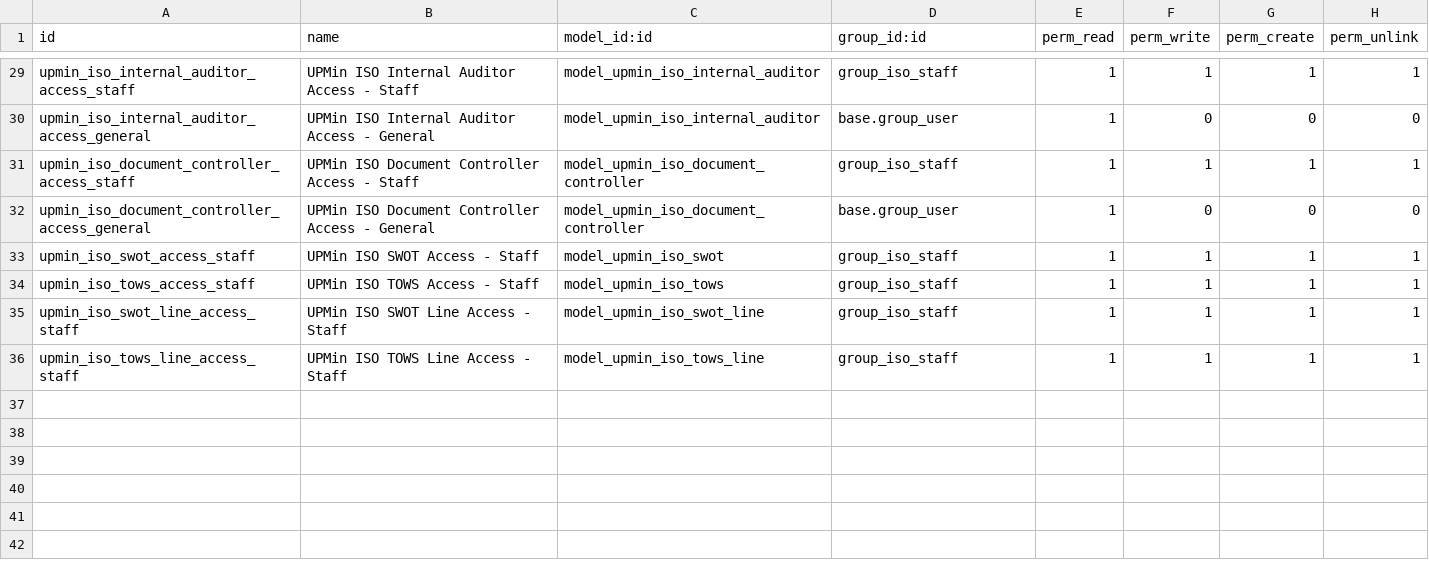
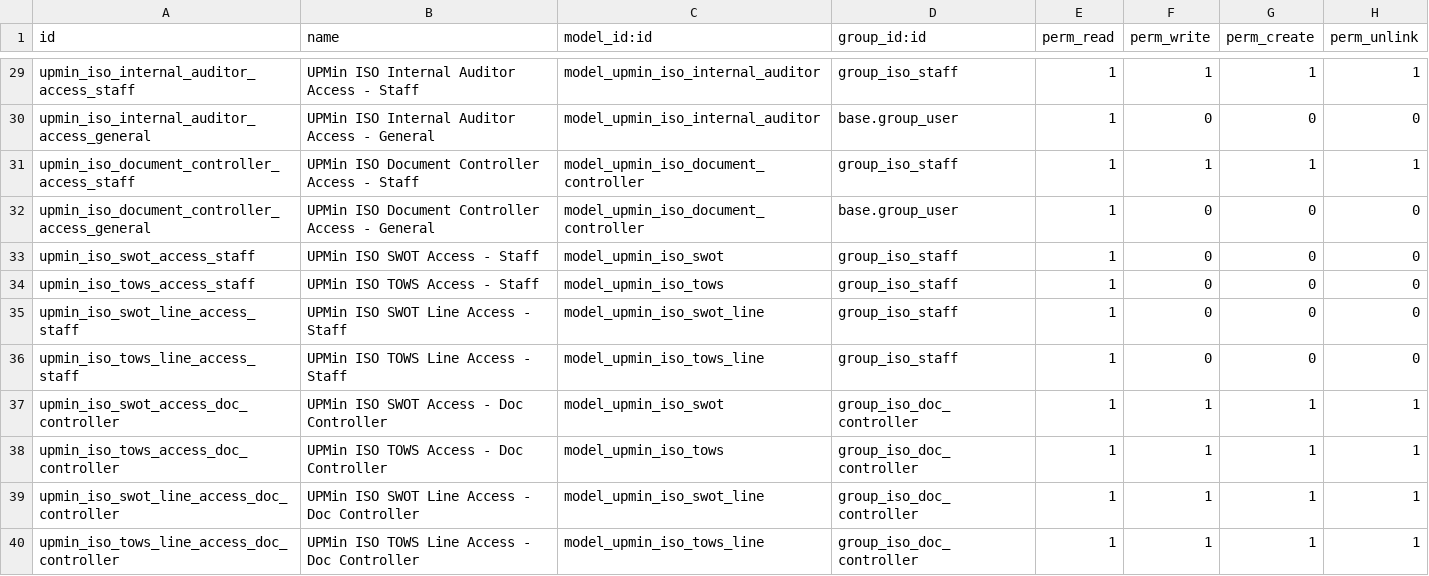
Before and after one commit to cjPoledo/odoo, a CSV file: dev/upmin_iso/security/ir.model.access.csv, drawn as a sheet; only a part is shown, gaps mark what is left out.

Commit message:
[ADD] security rules for SWOT and TOWS

```diff
--- a/dev/upmin_iso/security/ir.model.access.csv
+++ b/dev/upmin_iso/security/ir.model.access.csv
@@ -32,5 +32,9 @@ upmin_iso_document_controller_access_staff,UPMin ISO Document Controller Access
 upmin_iso_document_controller_access_general,UPMin ISO Document Controller Access - General,model_upmin_iso_document_controller,base.group_user,1,0,0,0
-upmin_iso_swot_access_staff,UPMin ISO SWOT Access - Staff,model_upmin_iso_swot,group_iso_staff,1,1,1,1
-upmin_iso_tows_access_staff,UPMin ISO TOWS Access - Staff,model_upmin_iso_tows,group_iso_staff,1,1,1,1
-upmin_iso_swot_line_access_staff,UPMin ISO SWOT Line Access - Staff,model_upmin_iso_swot_line,group_iso_staff,1,1,1,1
-upmin_iso_tows_line_access_staff,UPMin ISO TOWS Line Access - Staff,model_upmin_iso_tows_line,group_iso_staff,1,1,1,1
+upmin_iso_swot_access_staff,UPMin ISO SWOT Access - Staff,model_upmin_iso_swot,group_iso_staff,1,0,0,0
+upmin_iso_tows_access_staff,UPMin ISO TOWS Access - Staff,model_upmin_iso_tows,group_iso_staff,1,0,0,0
+upmin_iso_swot_line_access_staff,UPMin ISO SWOT Line Access - Staff,model_upmin_iso_swot_line,group_iso_staff,1,0,0,0
+upmin_iso_tows_line_access_staff,UPMin ISO TOWS Line Access - Staff,model_upmin_iso_tows_line,group_iso_staff,1,0,0,0
+upmin_iso_swot_access_doc_controller,UPMin ISO SWOT Access - Doc Controller,model_upmin_iso_swot,group_iso_doc_controller,1,1,1,1
+upmin_iso_tows_access_doc_controller,UPMin ISO TOWS Access - Doc Controller,model_upmin_iso_tows,group_iso_doc_controller,1,1,1,1
+upmin_iso_swot_line_access_doc_controller,UPMin ISO SWOT Line Access - Doc Controller,model_upmin_iso_swot_line,group_iso_doc_controller,1,1,1,1
+upmin_iso_tows_line_access_doc_controller,UPMin ISO TOWS Line Access - Doc Controller,model_upmin_iso_tows_line,group_iso_doc_controller,1,1,1,1
```
Also changed, not shown: 4 other files.
